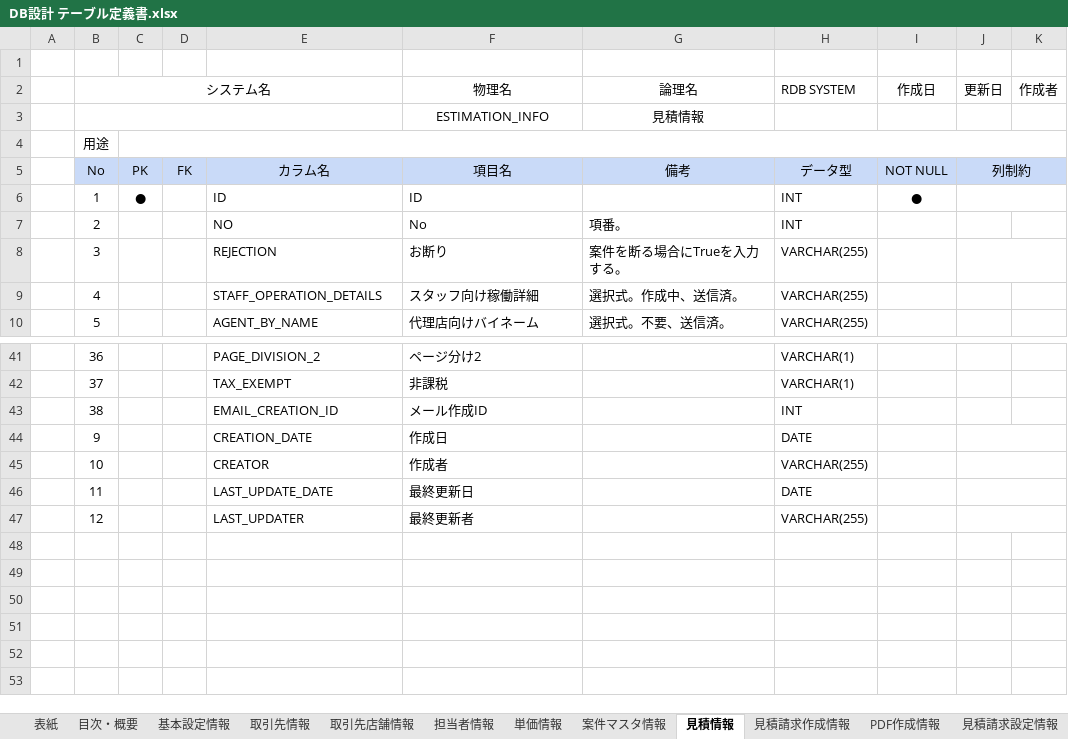
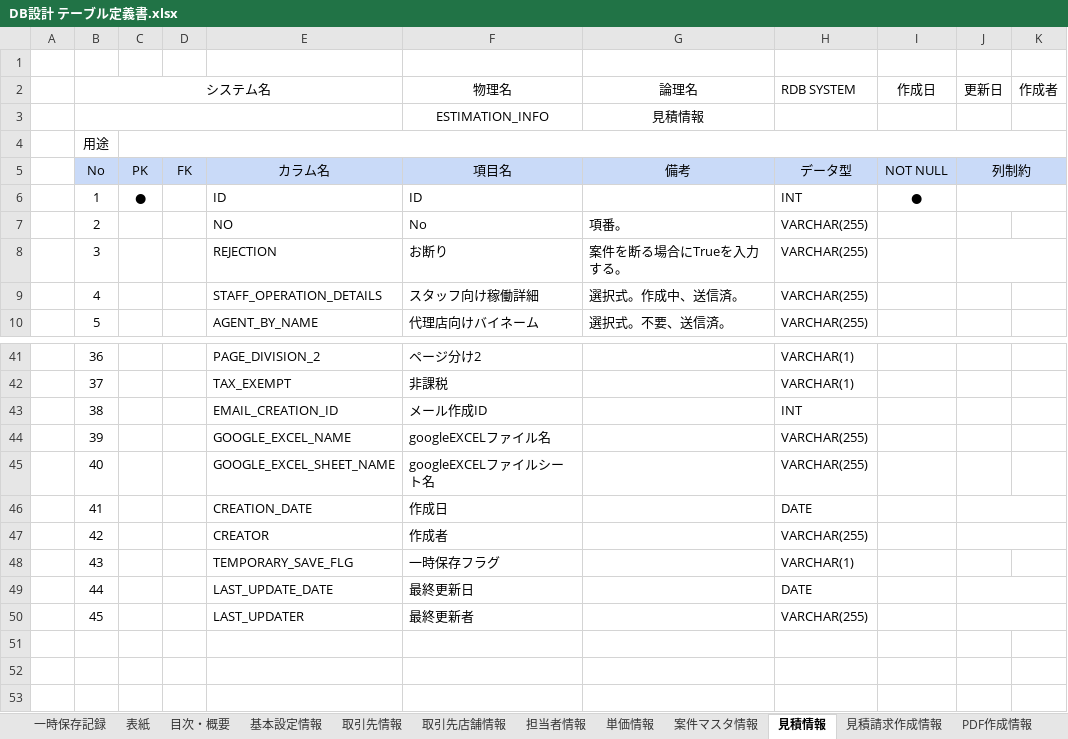
Before and after one commit to zhanghuya/ans_client, an Excel workbook: ansteypeファイル/DB設計 テーブル定義書.xlsx, sheet 見積情報, drawn as a sheet; only a part is shown, gaps mark what is left out; values as stored, in another font and other column widths than the file's, no borders; removed rows and columns are numbered as before the commit, all else as after; the diff names each change by its address in the sheet, - before the commit and + after, or states it on an @@ line.

```diff
--- a/ansteypeファイル/DB設計 テーブル定義書.xlsx (sheet 見積情報)
+++ b/ansteypeファイル/DB設計 テーブル定義書.xlsx (sheet 見積情報)
+sheet tab: 一時保存記録
-H7 (RDB SYSTEM): INT
+H7 (RDB SYSTEM): VARCHAR(255)
+row 44:  | 39 |  |  | GOOGLE_EXCEL_NAME | googleEXCELファイル名 |  | VARCHAR(255)
+row 45:  | 40 |  |  | GOOGLE_EXCEL_SHEET_NAME | googleEXCELファイルシート名 |  | VARCHAR(255)
-B46 (システム名): 9
+B46 (システム名): 41
-B47 (システム名): 10
+B47 (システム名): 42
+row 48:  | 43 |  |  | TEMPORARY_SAVE_FLG | 一時保存フラグ |  | VARCHAR(1)
-B49 (システム名): 11
+B49 (システム名): 44
-B50 (システム名): 12
+B50 (システム名): 45
-row 48: (empty)
-row 49: (empty)
-row 50: (empty)
```
Also changed, not shown: sheet 案件マスタ情報, 1 other file.
